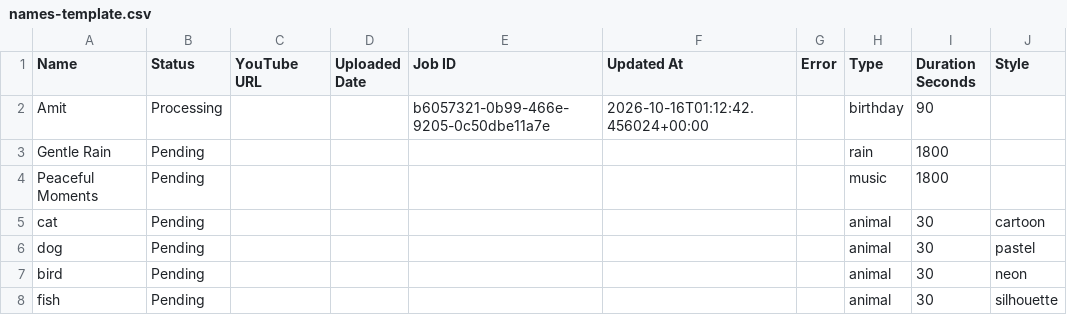
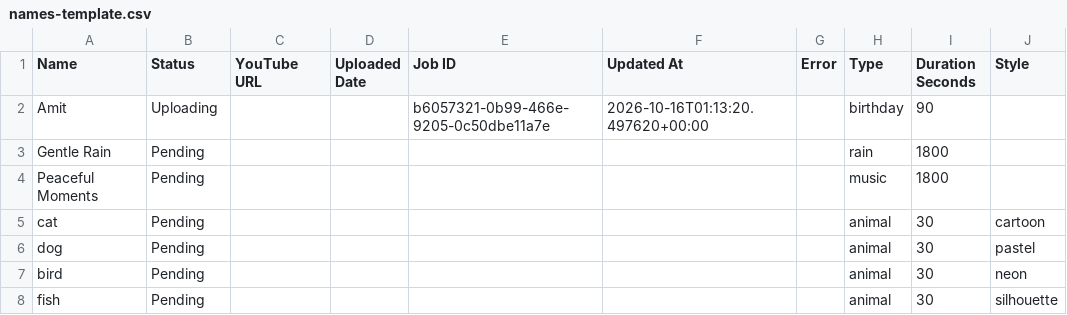
Before and after one commit to familyinvitation/Enjoy-Your-Day-Studio, a CSV file: names-template.csv, drawn as a sheet.

```diff
--- a/names-template.csv
+++ b/names-template.csv
@@ -1,3 +1,3 @@
 Name,Status,YouTube URL,Uploaded Date,Job ID,Updated At,Error,Type,Duration Seconds,Style
-Amit,Processing,,,b6057321-0b99-466e-9205-0c50dbe11a7e,2026-10-16T01:12:42.456024+00:00,,birthday,90,
+Amit,Uploading,,,b6057321-0b99-466e-9205-0c50dbe11a7e,2026-10-16T01:13:20.497620+00:00,,birthday,90,
 Gentle Rain,Pending,,,,,,rain,1800,
```
